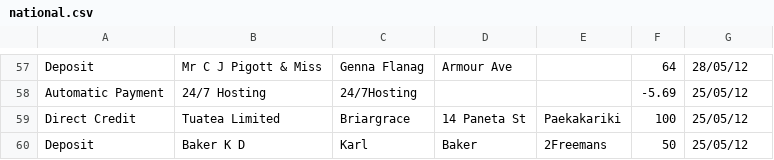
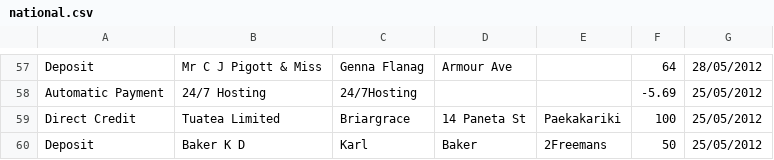
Before and after one commit to buckybox/core, a CSV file: spec/support/test_upload_files/transaction_imports/national.csv, drawn as a sheet; only a part is shown, gaps mark what is left out; the diff covers the shown part only.

```diff
--- a/spec/support/test_upload_files/transaction_imports/national.csv
+++ b/spec/support/test_upload_files/transaction_imports/national.csv
@@ -57,4 +57,4 @@
-"Deposit","Mr C J Pigott & Miss","Genna Flanag","Armour Ave",,64,28/05/12
-"Automatic Payment","24/7 Hosting","24/7Hosting",,,-5.69,25/05/12
-"Direct Credit","Tuatea Limited","Briargrace","14 Paneta St","Paekakariki",100,25/05/12
-"Deposit","Baker K D","Karl","Baker","2Freemans",50,25/05/12
+Deposit,Mr C J Pigott & Miss,Genna Flanag,Armour Ave,,64,28/05/2012
+Automatic Payment,24/7 Hosting,24/7Hosting,,,-5.69,25/05/2012
+Direct Credit,Tuatea Limited,Briargrace,14 Paneta St,Paekakariki,100,25/05/2012
+Deposit,Baker K D,Karl,Baker,2Freemans,50,25/05/2012
```
Also changed, not shown: 56 edited cells elsewhere in this file.
